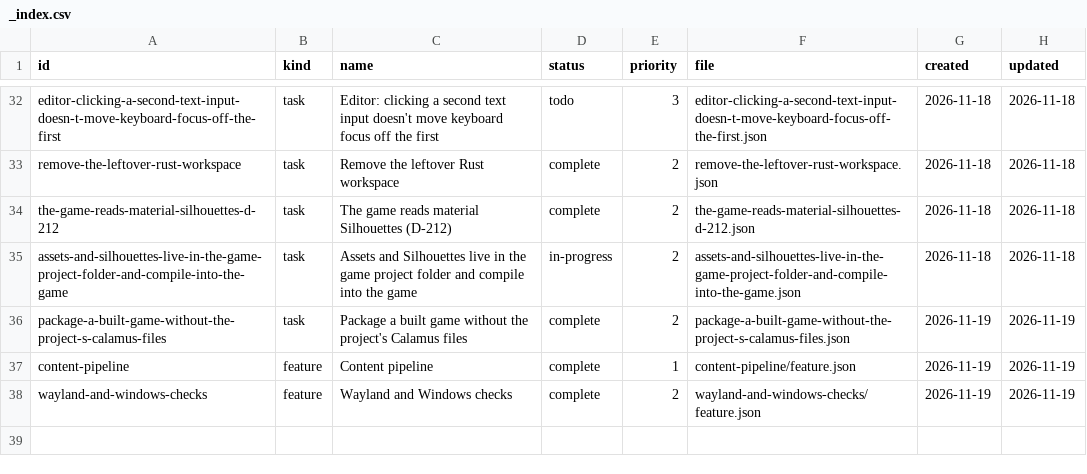
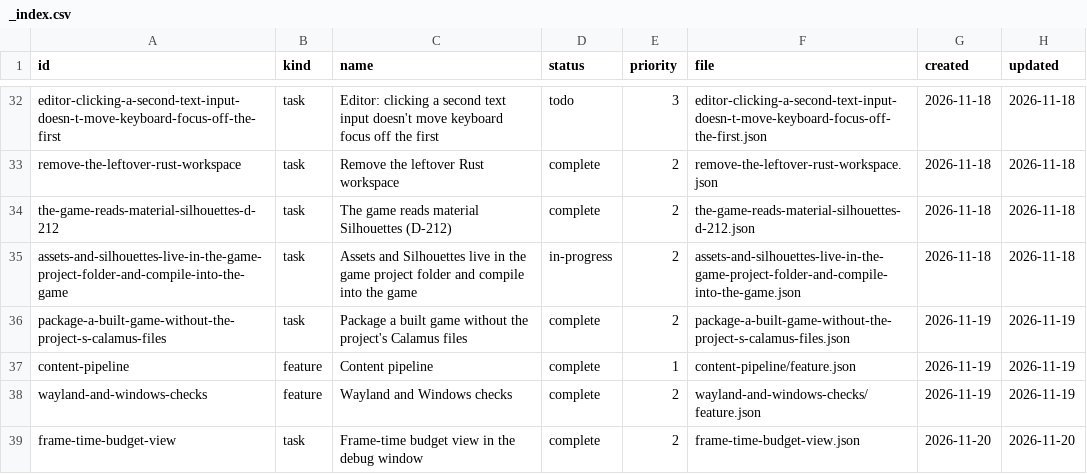
Before and after one commit to DeanWilsonDev/lantern, a CSV file: docs/kanban/engine-follow-ups/_index.csv, drawn as a sheet; only a part is shown, gaps mark what is left out; the diff names each change by its address in the sheet, - before the commit and + after, or states it on an @@ line.

```diff
--- a/docs/kanban/engine-follow-ups/_index.csv
+++ b/docs/kanban/engine-follow-ups/_index.csv
+row 39: frame-time-budget-view | task | Frame-time budget view in the debug window | complete | 2 | frame-time-budget-view.json | 2026-11-20 | 2026-11-20
```
Also changed, not shown: 20 other files.
